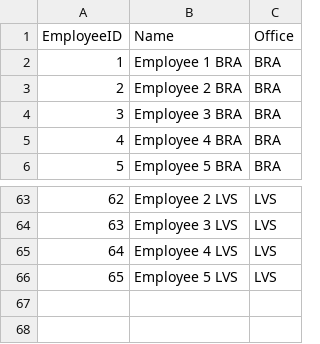
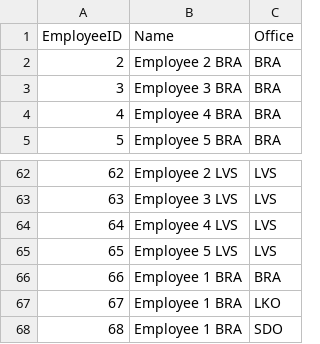
Before and after one commit to Leif-oss/CRMAPP, a CSV file: crm_employees.csv, drawn as a sheet; only a part is shown, gaps mark what is left out.

```diff
--- a/crm_employees.csv
+++ b/crm_employees.csv
@@ -1,3 +1,2 @@
 EmployeeID,Name,Office
-1,Employee 1 BRA,BRA
 2,Employee 2 BRA,BRA
@@ -66 +65,4 @@ EmployeeID,Name,Office
 65,Employee 5 LVS,LVS
+66,Employee 1 BRA,BRA
+67,Employee 1 BRA,LKO
+68,Employee 1 BRA,SDO
```
Also changed, not shown: crm_agencies.csv, crm_logs.csv, 5 other files.
